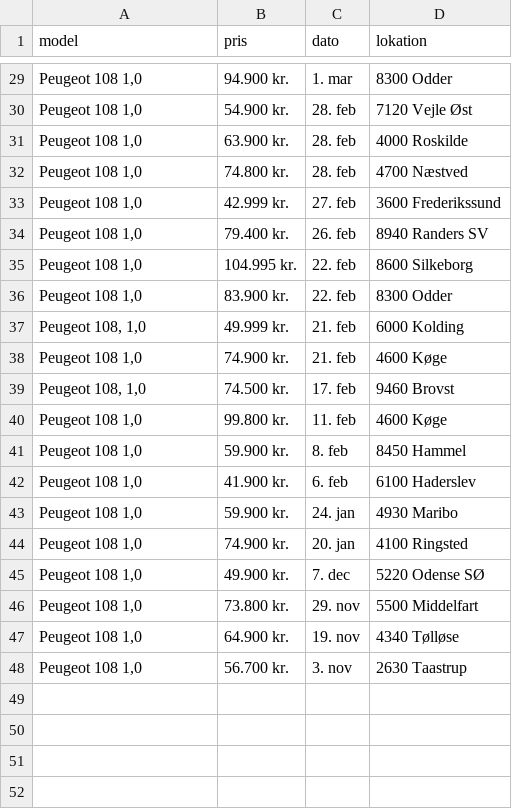
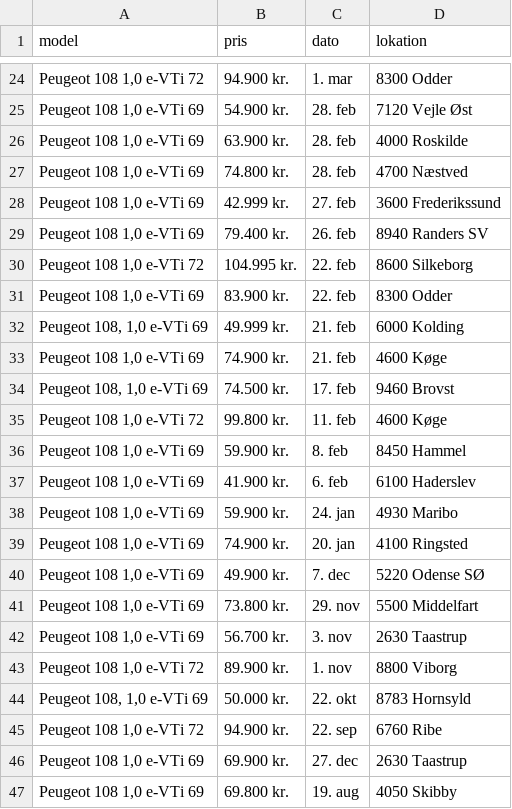
Before and after one commit to Justinxc1337/Scrapydba, a CSV file: bil_data.csv, drawn as a sheet; only a part is shown, gaps mark what is left out; the diff covers the shown part only.

Commit message:
Fiksede næste side knap og tilføjede større model navn for bedre genkendelighed

```diff
--- a/bil_data.csv
+++ b/bil_data.csv
@@ -83,60 +68,72 @@ model,pris,dato,lokation
-"Peugeot 108 1,0",94.900 kr.,1. mar,"
-    8300 Odder
-"
-"Peugeot 108 1,0",54.900 kr.,28. feb,"
-    7120 Vejle Øst
-"
-"Peugeot 108 1,0",63.900 kr.,28. feb,"
-    4000 Roskilde
-"
-"Peugeot 108 1,0",74.800 kr.,28. feb,"
-    4700 Næstved
-"
-"Peugeot 108 1,0",42.999 kr.,27. feb,"
-    3600 Frederikssund
-"
-"Peugeot 108 1,0",79.400 kr.,26. feb,"
-    8940 Randers SV
-"
-"Peugeot 108 1,0",104.995 kr.,22. feb,"
-    8600 Silkeborg
-"
-"Peugeot 108 1,0",83.900 kr.,22. feb,"
-    8300 Odder
-"
-"Peugeot 108, 1,0",49.999 kr.,21. feb,"
-    6000 Kolding
-"
-"Peugeot 108 1,0",74.900 kr.,21. feb,"
-    4600 Køge
-"
-"Peugeot 108, 1,0",74.500 kr.,17. feb,"
-    9460 Brovst
-"
-"Peugeot 108 1,0",99.800 kr.,11. feb,"
-    4600 Køge
-"
-"Peugeot 108 1,0",59.900 kr.,8. feb,"
-    8450 Hammel
-"
-"Peugeot 108 1,0",41.900 kr.,6. feb,"
-    6100 Haderslev
-"
-"Peugeot 108 1,0",59.900 kr.,24. jan,"
-    4930 Maribo
-"
-"Peugeot 108 1,0",74.900 kr.,20. jan,"
-    4100 Ringsted
-"
-"Peugeot 108 1,0",49.900 kr.,7. dec,"
-    5220 Odense SØ
-"
-"Peugeot 108 1,0",73.800 kr.,29. nov,"
-    5500 Middelfart
-"
-"Peugeot 108 1,0",64.900 kr.,19. nov,"
-    4340 Tølløse
-"
-"Peugeot 108 1,0",56.700 kr.,3. nov,"
-    2630 Taastrup
-"
+"Peugeot 108 1,0 e-VTi 72",94.900 kr.,1. mar,"
+    8300 Odder
+"
+"Peugeot 108 1,0 e-VTi 69",54.900 kr.,28. feb,"
+    7120 Vejle Øst
+"
+"Peugeot 108 1,0 e-VTi 69",63.900 kr.,28. feb,"
+    4000 Roskilde
+"
+"Peugeot 108 1,0 e-VTi 69",74.800 kr.,28. feb,"
+    4700 Næstved
+"
+"Peugeot 108 1,0 e-VTi 69",42.999 kr.,27. feb,"
+    3600 Frederikssund
+"
+"Peugeot 108 1,0 e-VTi 69",79.400 kr.,26. feb,"
+    8940 Randers SV
+"
+"Peugeot 108 1,0 e-VTi 72",104.995 kr.,22. feb,"
+    8600 Silkeborg
+"
+"Peugeot 108 1,0 e-VTi 69",83.900 kr.,22. feb,"
+    8300 Odder
+"
+"Peugeot 108, 1,0 e-VTi 69",49.999 kr.,21. feb,"
+    6000 Kolding
+"
+"Peugeot 108 1,0 e-VTi 69",74.900 kr.,21. feb,"
+    4600 Køge
+"
+"Peugeot 108, 1,0 e-VTi 69",74.500 kr.,17. feb,"
+    9460 Brovst
+"
+"Peugeot 108 1,0 e-VTi 72",99.800 kr.,11. feb,"
+    4600 Køge
+"
+"Peugeot 108 1,0 e-VTi 69",59.900 kr.,8. feb,"
+    8450 Hammel
+"
+"Peugeot 108 1,0 e-VTi 69",41.900 kr.,6. feb,"
+    6100 Haderslev
+"
+"Peugeot 108 1,0 e-VTi 69",59.900 kr.,24. jan,"
+    4930 Maribo
+"
+"Peugeot 108 1,0 e-VTi 69",74.900 kr.,20. jan,"
+    4100 Ringsted
+"
+"Peugeot 108 1,0 e-VTi 69",49.900 kr.,7. dec,"
+    5220 Odense SØ
+"
+"Peugeot 108 1,0 e-VTi 69",73.800 kr.,29. nov,"
+    5500 Middelfart
+"
+"Peugeot 108 1,0 e-VTi 69",56.700 kr.,3. nov,"
+    2630 Taastrup
+"
+"Peugeot 108 1,0 e-VTi 72",89.900 kr.,1. nov,"
+    8800 Viborg
+"
+"Peugeot 108, 1,0 e-VTi 69",50.000 kr.,22. okt,"
+    8783 Hornsyld
+"
+"Peugeot 108 1,0 e-VTi 72",94.900 kr.,22. sep,"
+    6760 Ribe
+"
+"Peugeot 108 1,0 e-VTi 69",69.900 kr.,27. dec,"
+    2630 Taastrup
+"
+"Peugeot 108 1,0 e-VTi 69",69.800 kr.,19. aug,"
+    4050 Skibby
+"
```
Also changed, not shown: 5 removed rows and 22 edited cells elsewhere in this file, 2 other files.
